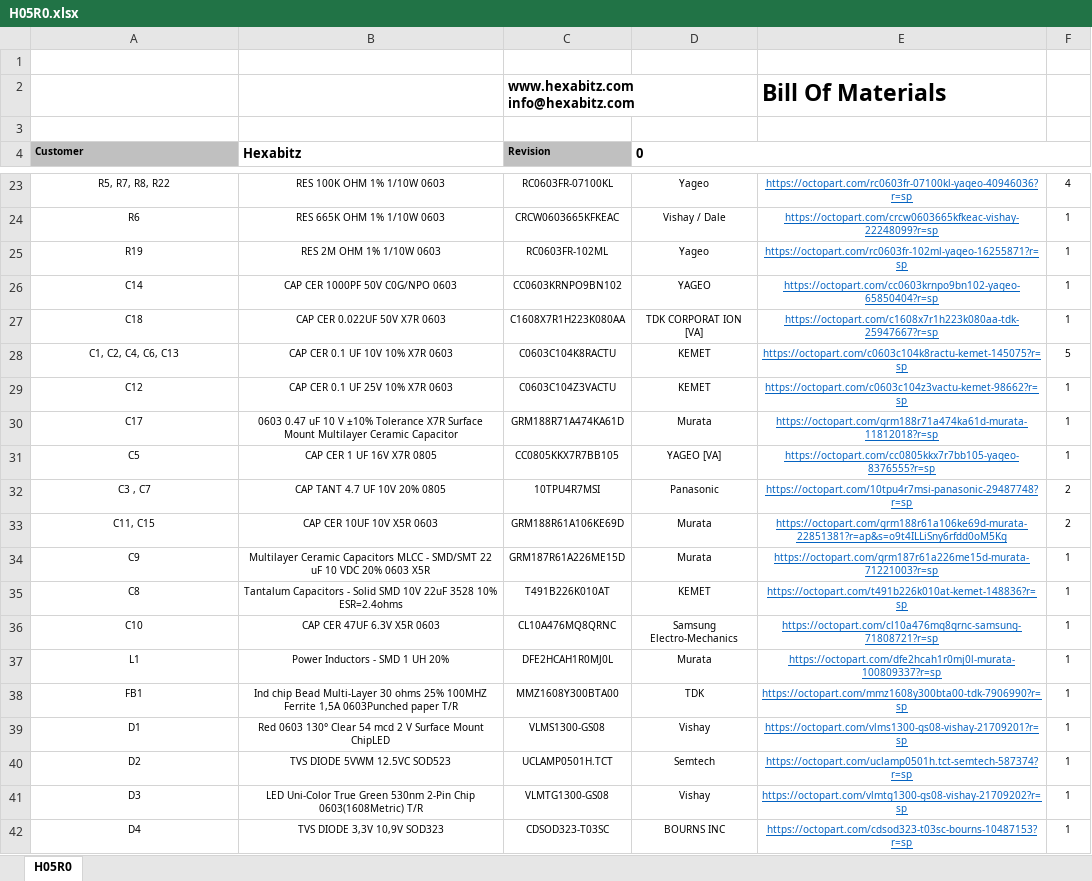
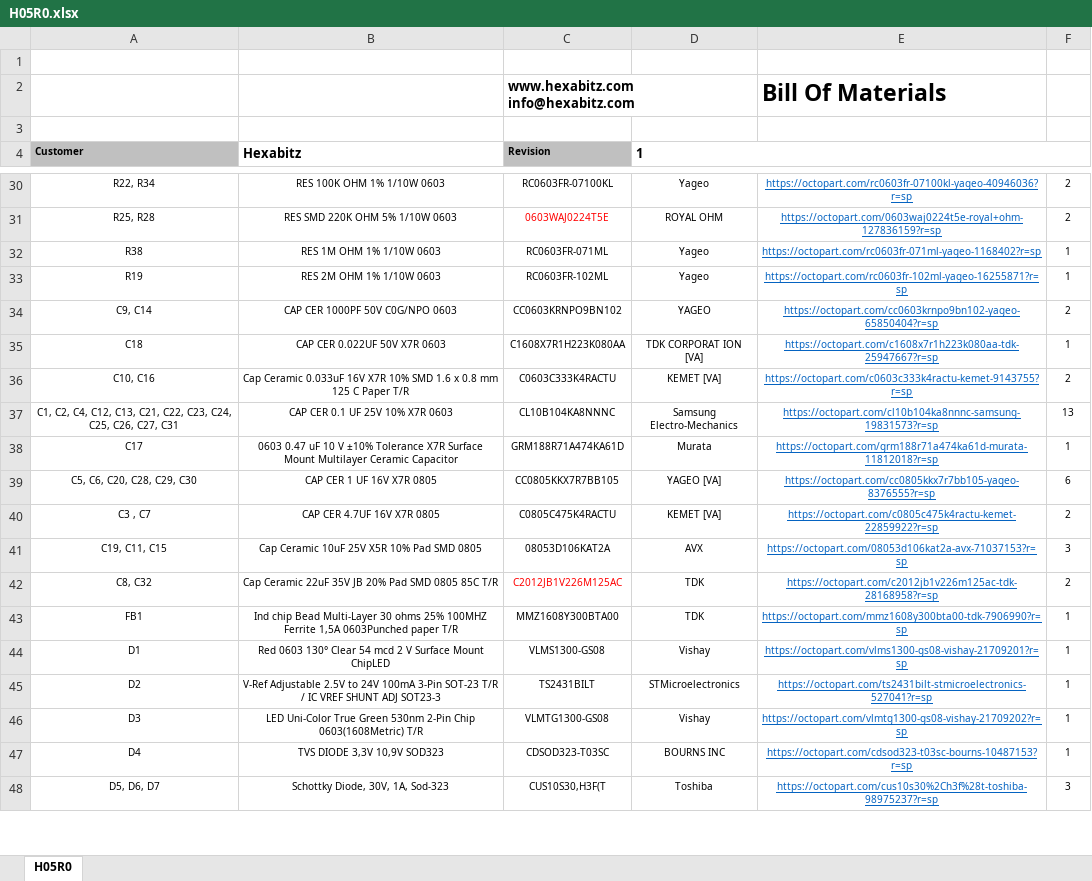
Before and after one commit to HexabitzPlatform/H05R0x, an Excel workbook: Rleased/BOM/H05R0.xlsx, sheet H05R0, drawn as a sheet; only a part is shown, gaps mark what is left out; values as stored, in another font and other column widths than the file's, no borders; charts and pictures not drawn; removed rows and columns are numbered as before the commit, all else as after; the diff covers the shown part only; the diff names each change by its address in the sheet, - before the commit and + after, or states it on an @@ line.

```diff
--- a/Rleased/BOM/H05R0.xlsx (sheet H05R0)
+++ b/Rleased/BOM/H05R0.xlsx (sheet H05R0)
-D4: 0
+D4: 1
-A30 (Customer): R5, R7, R8, R22
+A30 (Customer): R22, R34
-F30: 4
+F30: 2
-row 24: R6 | RES 665K OHM 1% 1/10W 0603 | CRCW0603665KFKEAC | Vishay / Dale | https://octopart.com/crcw0603665kfkeac-vishay-22248099?r=sp | 1
+row 31: R25, R28 | RES SMD 220K OHM 5% 1/10W 0603 | 0603WAJ0224T5E | ROYAL OHM | https://octopart.com/0603waj0224t5e-royal+ohm-127836159?r=sp | 2
+row 32: R38 | RES 1M OHM 1% 1/10W 0603 | RC0603FR-071ML | Yageo | https://octopart.com/rc0603fr-071ml-yageo-1168402?r=sp | 1
-A34 (Customer): C14
+A34 (Customer): C9, C14
-F34: 1
+F34: 2
-row 28: C1, C2, C4, C6, C13 | CAP CER 0.1 UF 10V 10% X7R 0603 | C0603C104K8RACTU | KEMET | https://octopart.com/c0603c104k8ractu-kemet-145075?r=sp | 5
-row 29: C12 | CAP CER 0.1 UF 25V 10% X7R 0603 | C0603C104Z3VACTU | KEMET | https://octopart.com/c0603c104z3vactu-kemet-98662?r=sp | 1
+row 36: C10, C16 | Cap Ceramic 0.033uF 16V X7R 10% SMD 1.6 x 0.8 mm 125 C Paper T/R | C0603C333K4RACTU | KEMET [VA] | https://octopart.com/c0603c333k4ractu-kemet-9143755?r=sp | 2
+row 37: C1, C2, C4, C12, C13, C21, C22, C23, C24, C25, C26, C27, C31 | CAP CER 0.1 UF 25V 10% X7R 0603 | CL10B104KA8NNNC | Samsung Electro-Mechanics | https://octopart.com/cl10b104ka8nnnc-samsung-19831573?r=sp | 13
-A39 (Customer): C5
+A39 (Customer): C5, C6, C20, C28, C29, C30
-F39: 1
+F39: 6
-B40 (Hexabitz): CAP TANT 4.7 UF 10V 20% 0805
+B40 (Hexabitz): CAP CER 4.7UF 16V X7R 0805
-C40 (Revision): 10TPU4R7MSI
+C40 (Revision): C0805C475K4RACTU
-D40 (1): Panasonic
+D40 (1): KEMET [VA]
-E40: https://octopart.com/10tpu4r7msi-panasonic-29487748?r=sp
+E40: https://octopart.com/c0805c475k4ractu-kemet-22859922?r=sp
-row 33: C11, C15 | CAP CER 10UF 10V X5R 0603 | GRM188R61A106KE69D | Murata | https://octopart.com/grm188r61a106ke69d-murata-22851381?r=ap&s=o9t4ILLiSny6rfdd0oM5Kg | 2
-row 34: C9 | Multilayer Ceramic Capacitors MLCC - SMD/SMT 22 uF 10 VDC 20% 0603 X5R | GRM187R61A226ME15D | Murata | https://octopart.com/grm187r61a226me15d-murata-71221003?r=sp | 1
-row 35: C8 | Tantalum Capacitors - Solid SMD 10V 22uF 3528 10% ESR=2.4ohms | T491B226K010AT | KEMET | https://octopart.com/t491b226k010at-kemet-148836?r=sp | 1
-row 36: C10 | CAP CER 47UF 6.3V X5R 0603 | CL10A476MQ8QRNC | Samsung Electro-Mechanics | https://octopart.com/cl10a476mq8qrnc-samsung-71808721?r=sp | 1
-row 37: L1 | Power Inductors - SMD 1 UH 20% | DFE2HCAH1R0MJ0L | Murata | https://octopart.com/dfe2hcah1r0mj0l-murata-100809337?r=sp | 1
+row 41: C19, C11, C15 | Cap Ceramic 10uF 25V X5R 10% Pad SMD 0805 | 08053D106KAT2A | AVX | https://octopart.com/08053d106kat2a-avx-71037153?r=sp | 3
+row 42: C8, C32 | Cap Ceramic 22uF 35V JB 20% Pad SMD 0805 85C T/R | C2012JB1V226M125AC | TDK | https://octopart.com/c2012jb1v226m125ac-tdk-28168958?r=sp | 2
-B45 (Hexabitz): TVS DIODE 5VWM 12.5VC SOD523
+B45 (Hexabitz): V-Ref Adjustable 2.5V to 24V 100mA 3-Pin SOT-23 T/R / IC VREF SHUNT ADJ SOT23-3
-C45 (Revision): UCLAMP0501H.TCT
+C45 (Revision): TS2431BILT
-D45 (1): Semtech
+D45 (1): STMicroelectronics
-E45: https://octopart.com/uclamp0501h.tct-semtech-587374?r=sp
+E45: https://octopart.com/ts2431bilt-stmicroelectronics-527041?r=sp
+row 48: D5, D6, D7 | Schottky Diode, 30V, 1A, Sod-323 | CUS10S30,H3F(T | Toshiba | https://octopart.com/cus10s30%2Ch3f%28t-toshiba-98975237?r=sp | 3
```
Also changed, not shown: 10 added rows, 1 removed row, 29 edited cells and cell formats elsewhere in this sheet, 20 other files.
